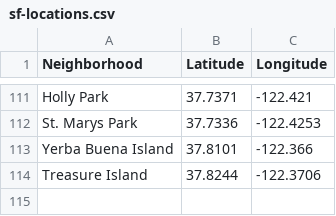
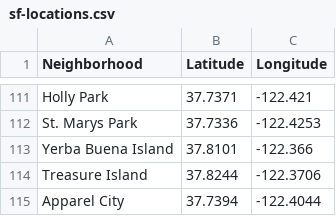
Before and after one commit to d-alvear/NYC-vs-SF, a CSV file: data/sf-locations.csv, drawn as a sheet; only a part is shown, gaps mark what is left out; the diff names each change by its address in the sheet, - before the commit and + after, or states it on an @@ line.

Commit message:
fixed sf-locations file, completed API requests

```diff
--- a/data/sf-locations.csv
+++ b/data/sf-locations.csv
+row 115: Apparel City | 37.7394 | -122.4044
```
Also changed, not shown: 1 other file.
